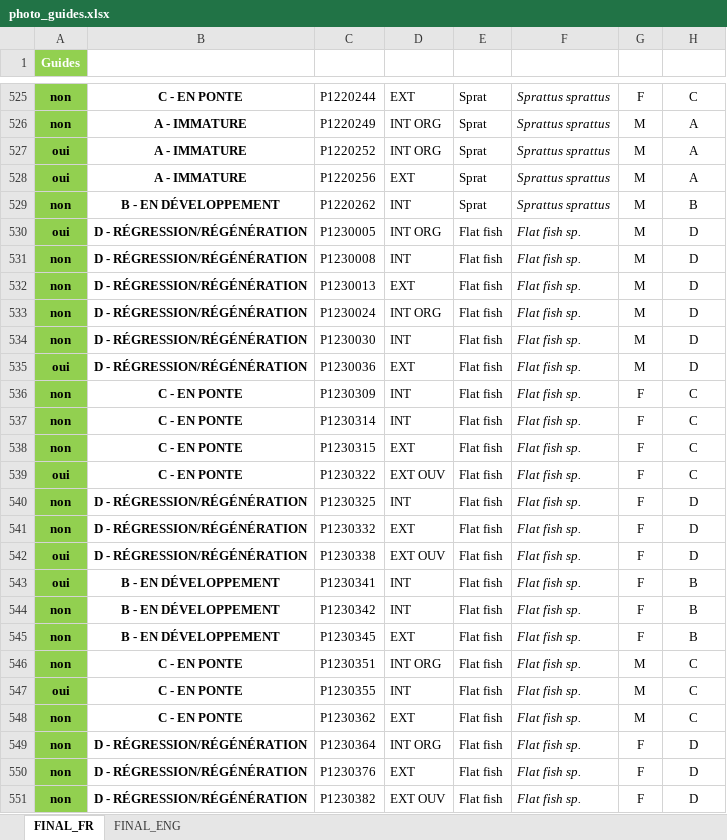
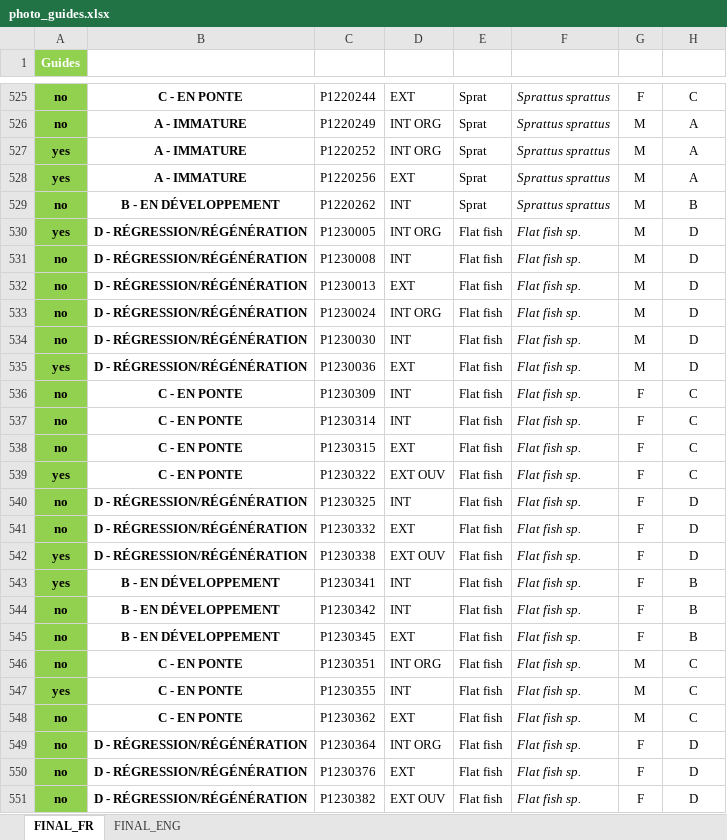
Before and after one commit to LM-Anna/MaturityScaleTools, an Excel workbook: data/photo_guides.xlsx, sheet FINAL_FR, drawn as a sheet; only a part is shown, gaps mark what is left out; values as stored, in another font and other column widths than the file's, no borders; conditional formats and table styles not drawn; the diff covers the shown part only; the diff names each change by its address in the sheet, - before the commit and + after, or states it on an @@ line.

```diff
--- a/data/photo_guides.xlsx (sheet FINAL_FR)
+++ b/data/photo_guides.xlsx (sheet FINAL_FR)
-A525:A526 (Guides): non
+A525:A526 (Guides): no
-A527:A528 (Guides): oui
+A527:A528 (Guides): yes
-A529 (Guides): non
+A529 (Guides): no
-A530 (Guides): oui
+A530 (Guides): yes
-A531:A534 (Guides): non
+A531:A534 (Guides): no
-A535 (Guides): oui
+A535 (Guides): yes
-A536:A538 (Guides): non
+A536:A538 (Guides): no
-A539 (Guides): oui
+A539 (Guides): yes
-A540:A541 (Guides): non
+A540:A541 (Guides): no
-A542:A543 (Guides): oui
+A542:A543 (Guides): yes
-A544:A546 (Guides): non
+A544:A546 (Guides): no
-A547 (Guides): oui
+A547 (Guides): yes
-A548:A551 (Guides): non
+A548:A551 (Guides): no
```
Also changed, not shown: 705 edited cells elsewhere in this sheet, sheet FINAL_ENG, 3 other files.
